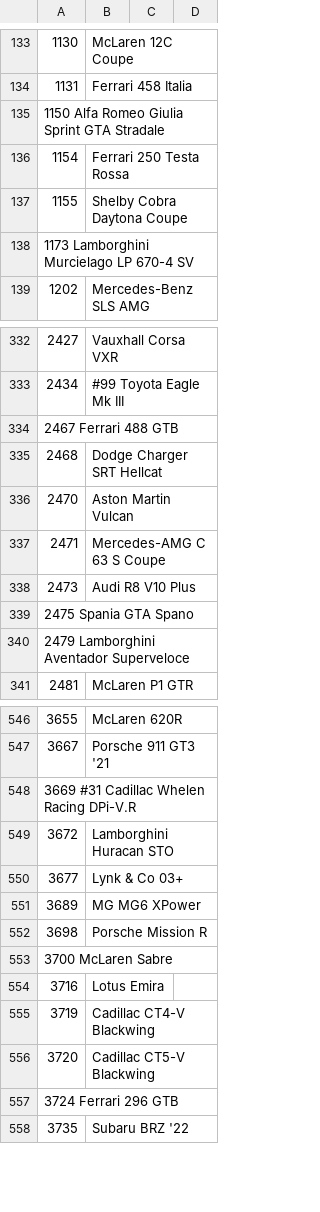
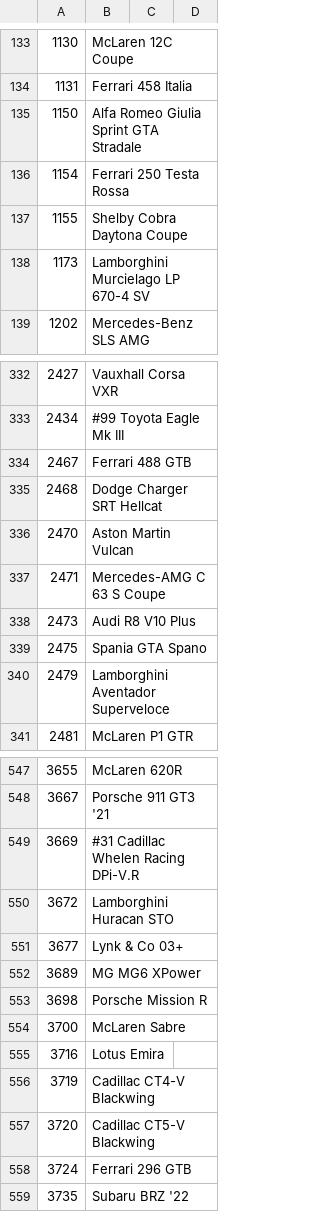
Before and after one commit to Forzurda/ForzaMotorsport2023CarIDs, a CSV file: FM8.CarNames.csv, drawn as a sheet; only a part is shown, gaps mark what is left out; the diff covers the shown part only.

Commit message:
Update FM8.CarNames.csv
Merge with my file, corrected some typos and added cars.

```diff
--- a/FM8.CarNames.csv
+++ b/FM8.CarNames.csv
@@ -134,6 +134,6 @@
 1131	Ferrari 458 Italia
-1150  Alfa Romeo Giulia Sprint GTA Stradale
+1150	Alfa Romeo Giulia Sprint GTA Stradale
 1154	Ferrari 250 Testa Rossa
 1155	Shelby Cobra Daytona Coupe
-1173  Lamborghini Murcielago LP 670-4 SV
+1173	Lamborghini Murcielago LP 670-4 SV
 1202	Mercedes-Benz SLS AMG
@@ -333,3 +333,3 @@
 2434	#99 Toyota Eagle Mk III
-2467  Ferrari 488 GTB
+2467	Ferrari 488 GTB
 2468	Dodge Charger SRT Hellcat
@@ -338,4 +338,4 @@
 2473	Audi R8 V10 Plus
-2475  Spania GTA Spano
-2479  Lamborghini Aventador Superveloce
+2475	Spania GTA Spano
+2479	Lamborghini Aventador Superveloce
 2481	McLaren P1 GTR
@@ -547,3 +548,3 @@
 3667	Porsche 911 GT3 '21
-3669  #31 Cadillac Whelen Racing DPi-V.R	
+3669	#31 Cadillac Whelen Racing DPi-V.R
 3672	Lamborghini Huracan STO
@@ -552,3 +553,3 @@
 3698	Porsche Mission R
-3700  McLaren Sabre	
+3700	McLaren Sabre
 3716	Lotus Emira
@@ -556,3 +557,3 @@
 3720	Cadillac CT5-V Blackwing
-3724  Ferrari 296 GTB	
+3724	Ferrari 296 GTB
 3735	Subaru BRZ '22
```
Also changed, not shown: 13 added rows, 12 removed rows and 6 edited cells elsewhere in this file.
